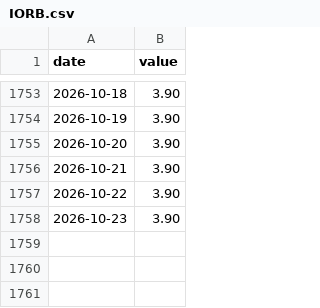
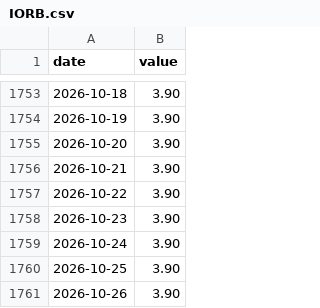
Before and after one commit to cool1990/invest-dashboard_v1, a CSV file: data/series/IORB.csv, drawn as a sheet; only a part is shown, gaps mark what is left out; the diff names each change by its address in the sheet, - before the commit and + after, or states it on an @@ line.

```diff
--- a/data/series/IORB.csv
+++ b/data/series/IORB.csv
+row 1759: 2026-10-24 | 3.90
+row 1760: 2026-10-25 | 3.90
+row 1761: 2026-10-26 | 3.90
```
Also changed, not shown: data/derived/spreads.csv, data/series/DPSACBW027SBOG.csv, 22 other files.
